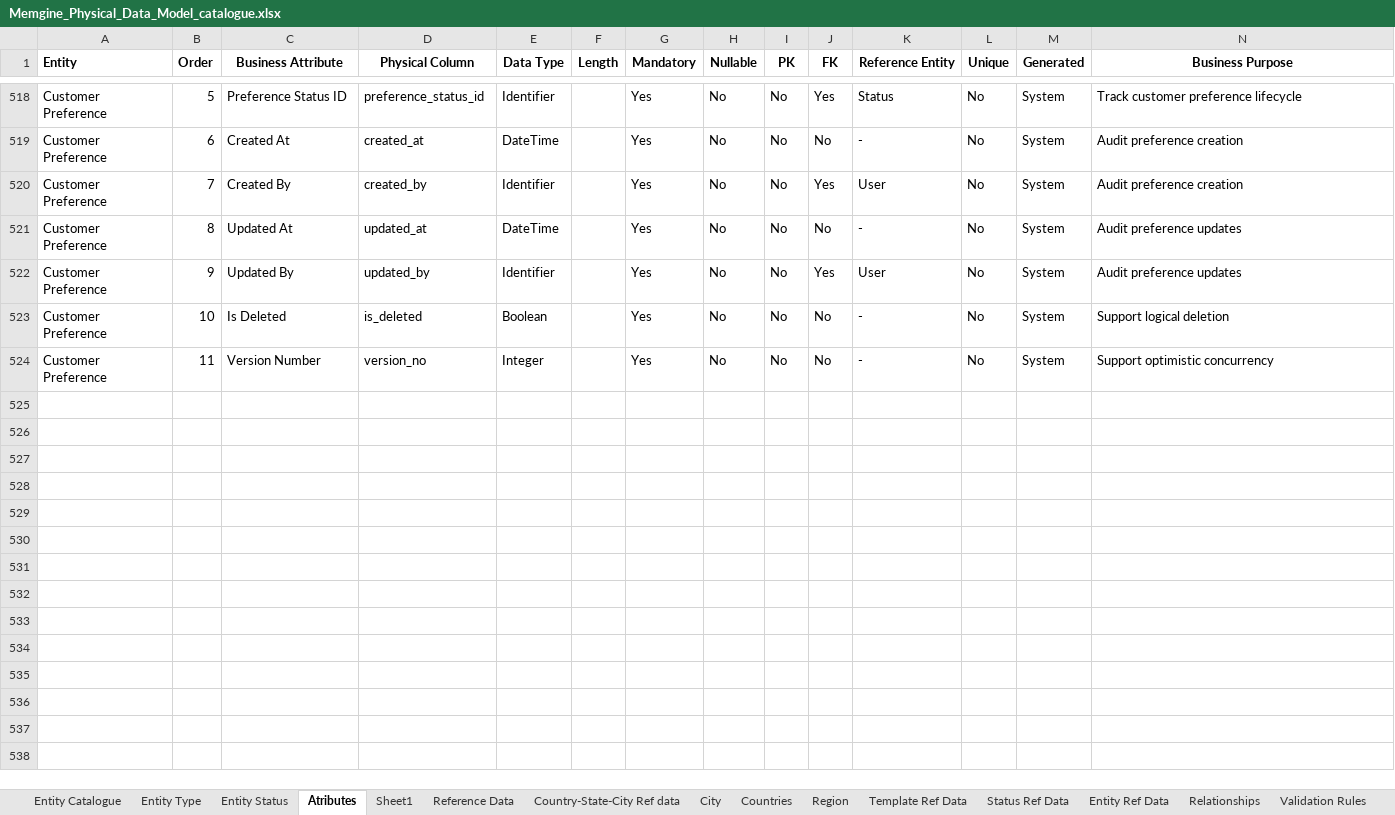
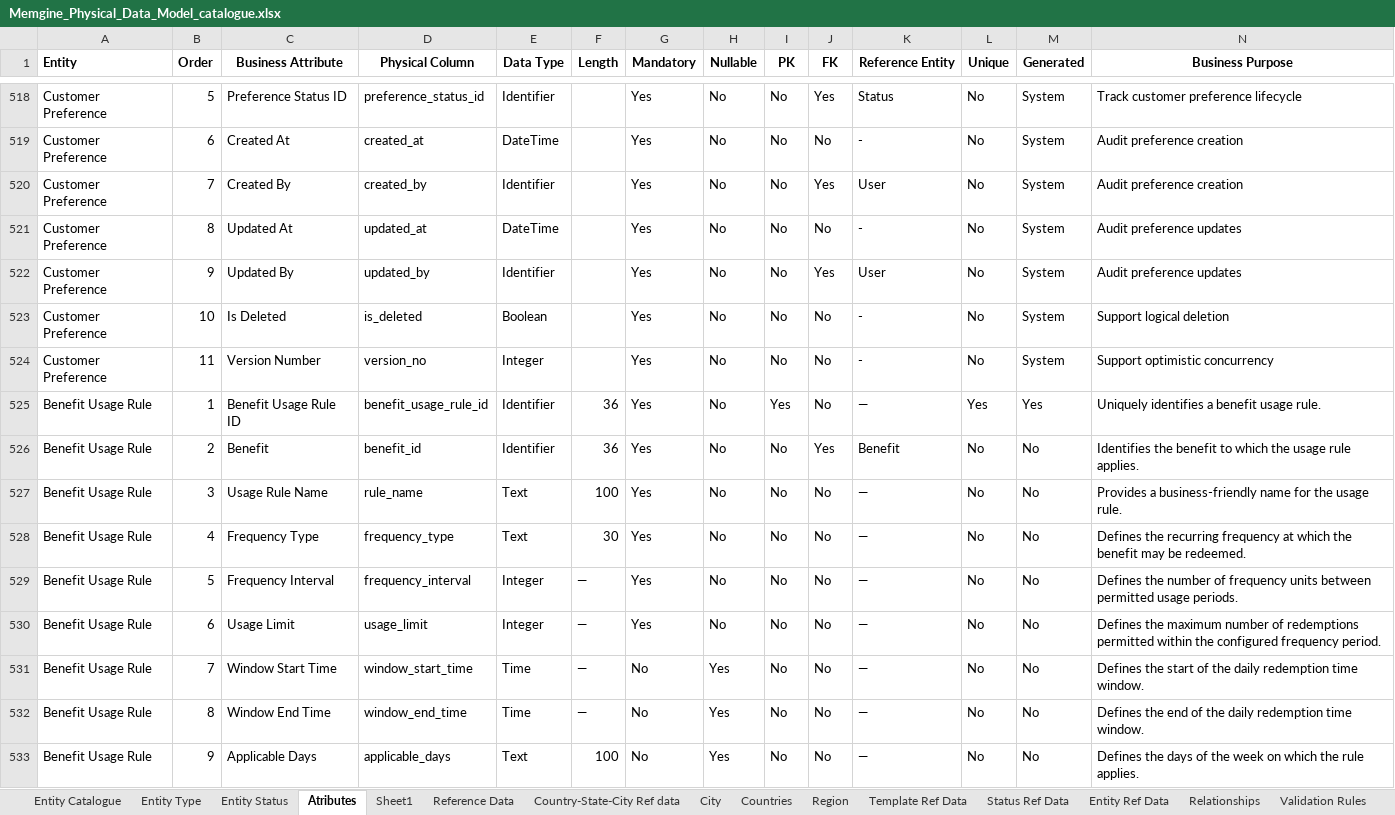
Before and after one commit to mynikatech/memgine, an Excel workbook: docs/domain/Memgine_Physical_Data_Model_catalogue.xlsx, sheet Atributes, drawn as a sheet; only a part is shown, gaps mark what is left out; values as stored, in another font and other column widths than the file's, no borders; rows hold the shown columns only; the diff covers the shown part only; the diff names each change by its address in the sheet, - before the commit and + after, or states it on an @@ line.

Commit message:
Benefits rule implementation

```diff
--- a/docs/domain/Memgine_Physical_Data_Model_catalogue.xlsx (sheet Atributes)
+++ b/docs/domain/Memgine_Physical_Data_Model_catalogue.xlsx (sheet Atributes)
+row 525: Benefit Usage Rule | 1 | Benefit Usage Rule ID | benefit_usage_rule_id | Identifier | 36 | Yes | No | Yes | No | — | Yes | Yes | Uniquely identifies a benefit usage rule.
+row 526: Benefit Usage Rule | 2 | Benefit | benefit_id | Identifier | 36 | Yes | No | No | Yes | Benefit | No | No | Identifies the benefit to which the usage rule applies.
+row 527: Benefit Usage Rule | 3 | Usage Rule Name | rule_name | Text | 100 | Yes | No | No | No | — | No | No | Provides a business-friendly name for the usage rule.
+row 528: Benefit Usage Rule | 4 | Frequency Type | frequency_type | Text | 30 | Yes | No | No | No | — | No | No | Defines the recurring frequency at which the benefit may be redeemed.
+row 529: Benefit Usage Rule | 5 | Frequency Interval | frequency_interval | Integer | — | Yes | No | No | No | — | No | No | Defines the number of frequency units between permitted usage periods.
+row 530: Benefit Usage Rule | 6 | Usage Limit | usage_limit | Integer | — | Yes | No | No | No | — | No | No | Defines the maximum number of redemptions permitted within the configured frequency period.
+row 531: Benefit Usage Rule | 7 | Window Start Time | window_start_time | Time | — | No | Yes | No | No | — | No | No | Defines the start of the daily redemption time window.
+row 532: Benefit Usage Rule | 8 | Window End Time | window_end_time | Time | — | No | Yes | No | No | — | No | No | Defines the end of the daily redemption time window.
+row 533: Benefit Usage Rule | 9 | Applicable Days | applicable_days | Text | 100 | No | Yes | No | No | — | No | No | Defines the days of the week on which the rule applies.
```
Also changed, not shown: 10 added rows elsewhere in this sheet, sheet Relationships, sheet Entity Catalogue, 11 other files.
